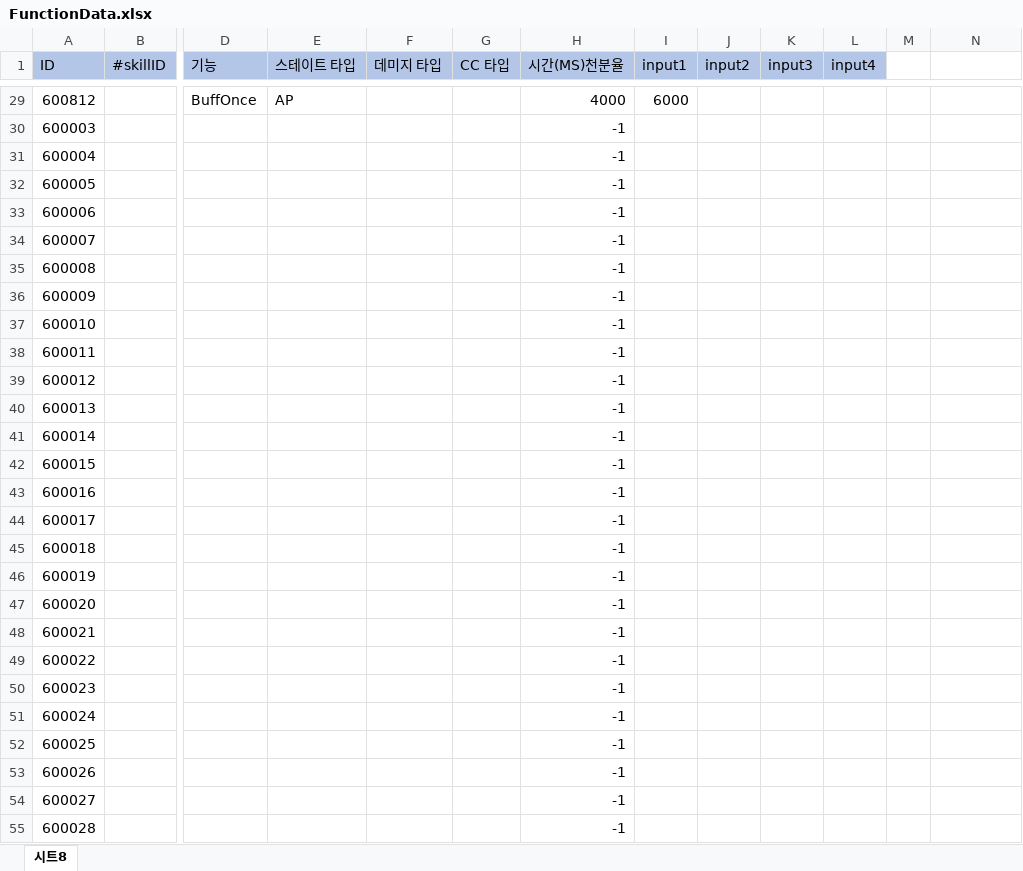
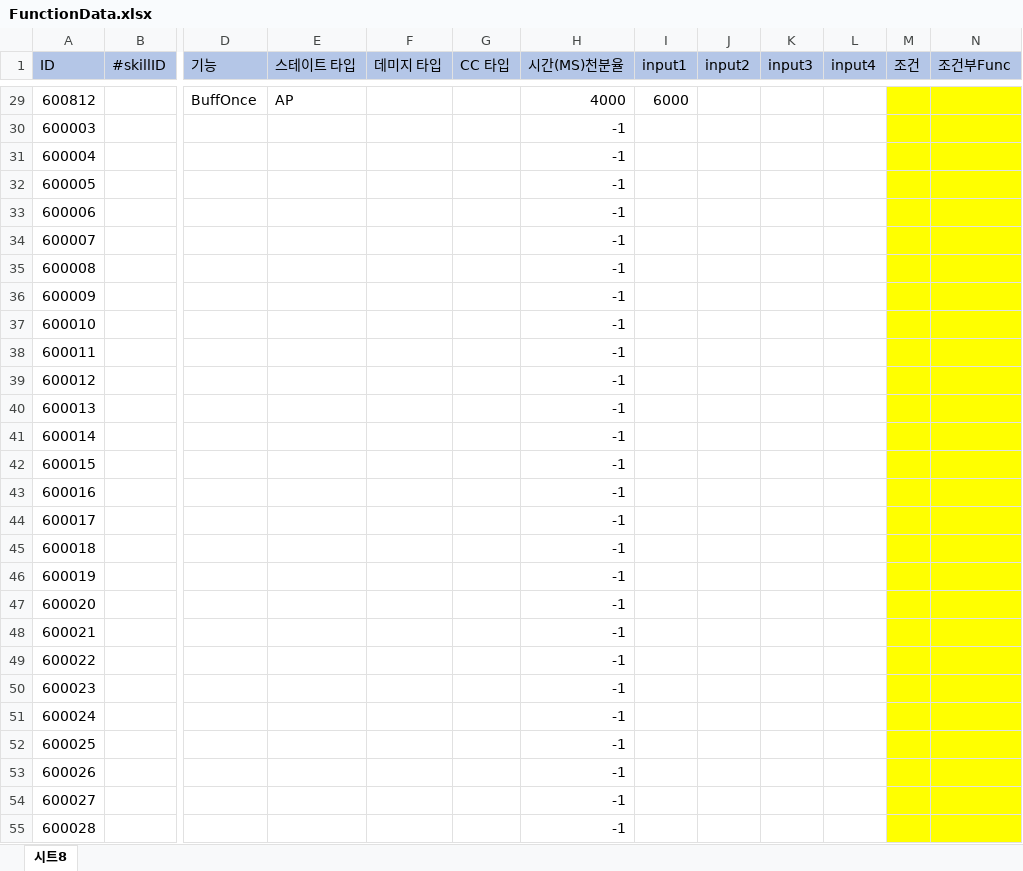
Before and after one commit to leejhee/DG_Project, an Excel workbook: DataGenerator/XLSXS/FunctionData.xlsx, sheet 시트8, drawn as a sheet; only a part is shown, gaps mark what is left out; values as stored, in another font and other column widths than the file's, no borders; the diff covers the shown part only; the diff names each change by its address in the sheet, - before the commit and + after, or states it on an @@ line.

```diff
--- a/DataGenerator/XLSXS/FunctionData.xlsx (sheet 시트8)
+++ b/DataGenerator/XLSXS/FunctionData.xlsx (sheet 시트8)
-M1: (empty)
+M1: 조건
-M1:N1 fill: none
+M1:N1 fill: #B4C6E7
-N1: (empty)
+N1: 조건부Func
-M29:N55 fill: none
+M29:N55 fill: #FFFF00
```
Also changed, not shown: 1 added row, 4 edited cells and cell formats elsewhere in this sheet, 9 other files.
